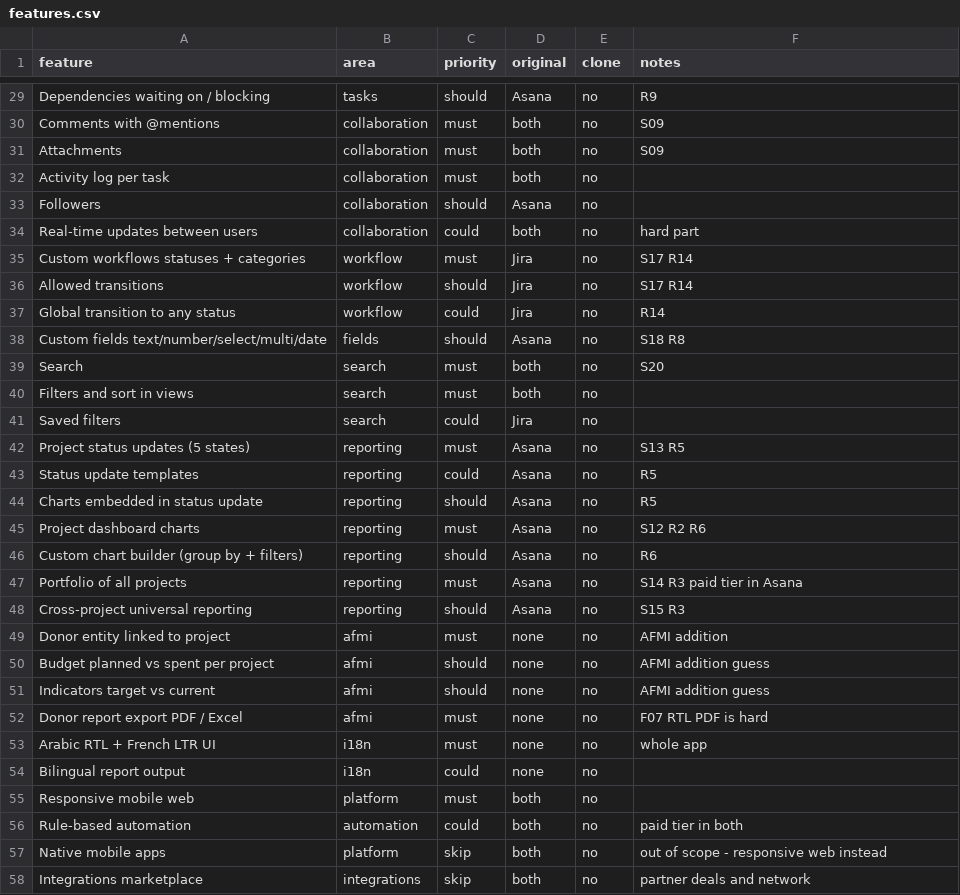
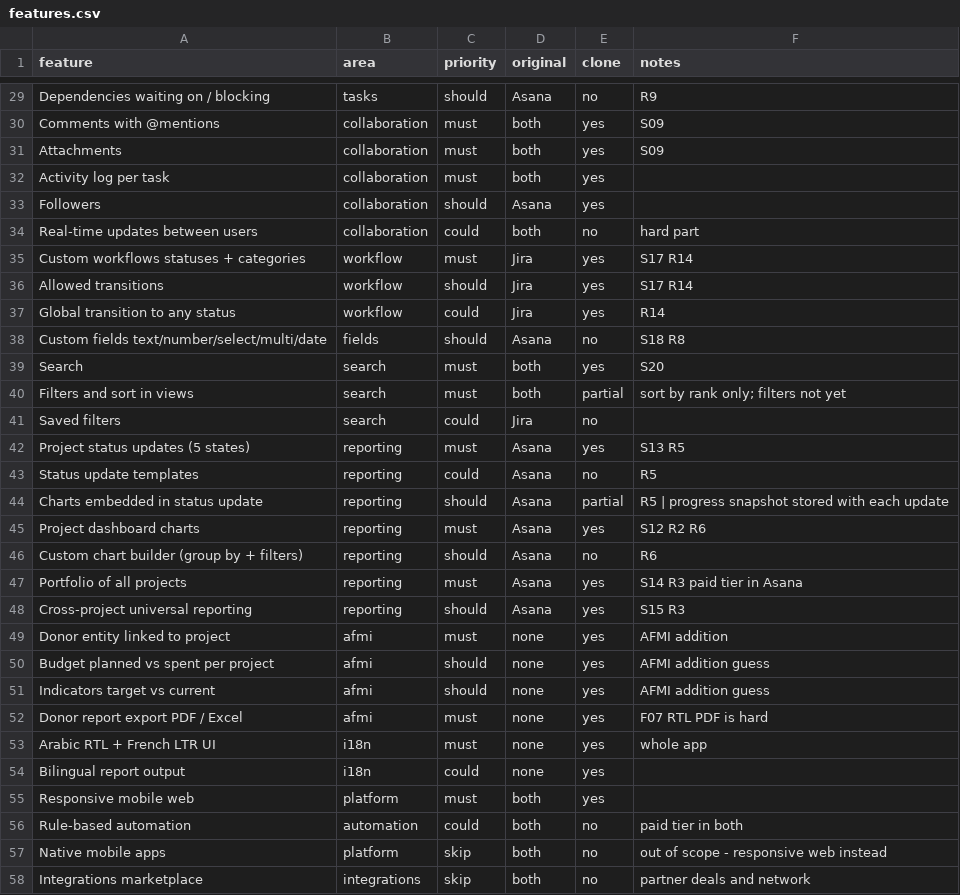
Before and after one commit to saidsocial5-droid/projets-gestion, a CSV file: replica/features.csv, drawn as a sheet; only a part is shown, gaps mark what is left out; the diff covers the shown part only; the diff names each change by its address in the sheet, - before the commit and + after, or states it on an @@ line.

```diff
--- a/replica/features.csv
+++ b/replica/features.csv
-E30:E33 (clone): no
+E30:E33 (clone): yes
-E35:E37 (clone): no
+E35:E37 (clone): yes
-E39 (clone): no
+E39 (clone): yes
-E40 (clone): no
+E40 (clone): partial
-F40 (notes): (empty)
+F40 (notes): sort by rank only; filters not yet
-E42 (clone): no
+E42 (clone): yes
-E44 (clone): no
+E44 (clone): partial
-F44 (notes): R5
+F44 (notes): R5 | progress snapshot stored with each update
-E45 (clone): no
+E45 (clone): yes
-E47:E55 (clone): no
+E47:E55 (clone): yes
```
Also changed, not shown: 23 edited cells elsewhere in this file, 21 other files.
